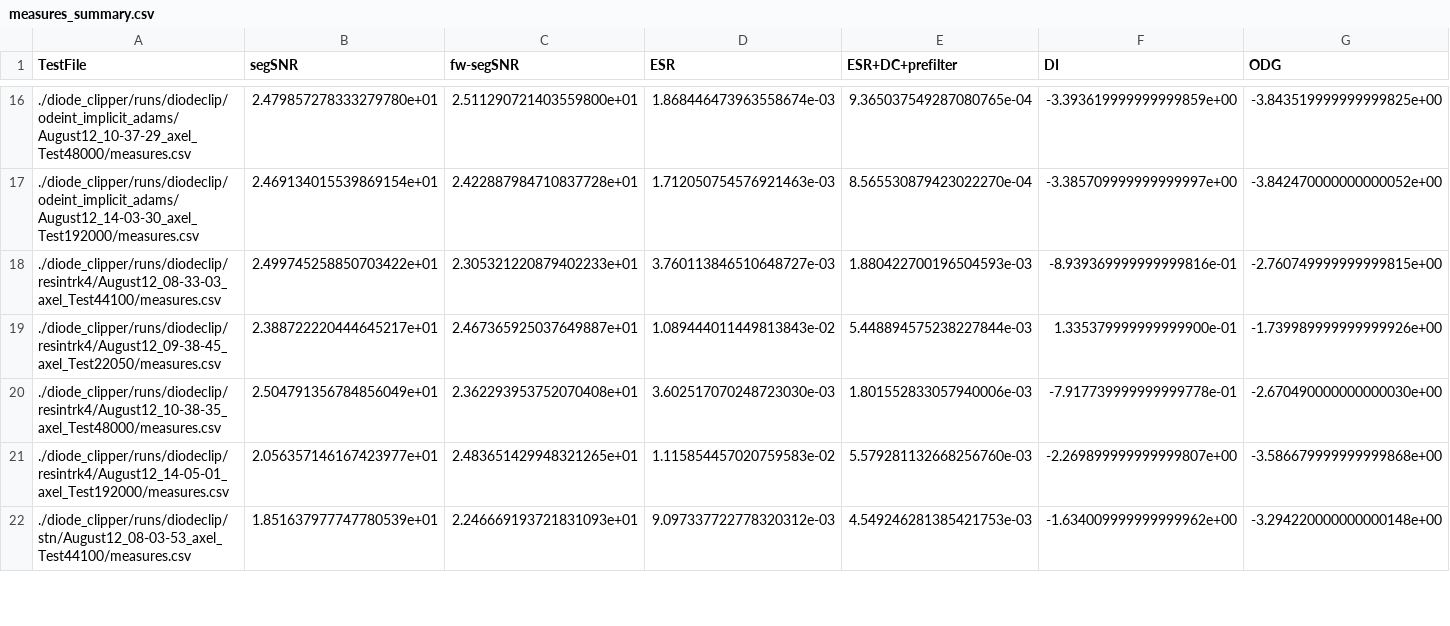
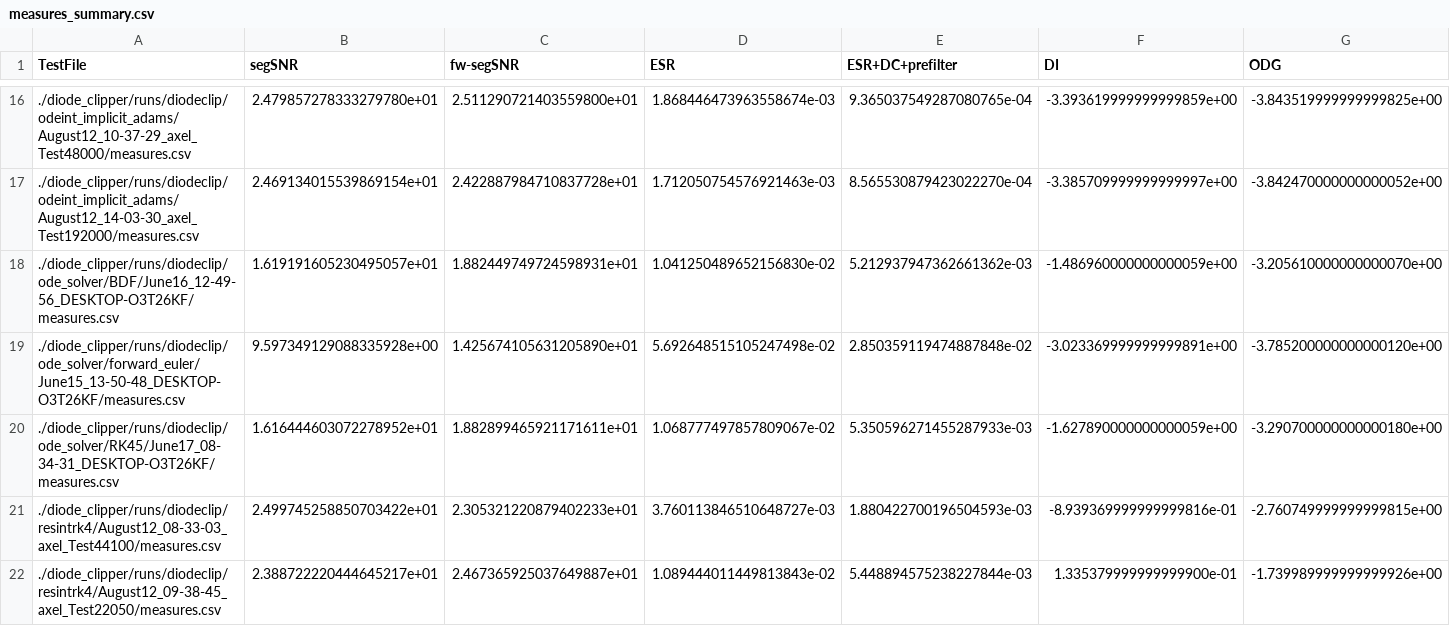
Before and after one commit to JanWilczek/va-phaser-with-neural-odes, a CSV file: measures_summary.csv, drawn as a sheet; only a part is shown, gaps mark what is left out; the shorter side is filled out with more unchanged rows.

```diff
--- a/measures_summary.csv
+++ b/measures_summary.csv
@@ -17,2 +17,5 @@ TestFile,segSNR,fw-segSNR,ESR,ESR+DC+prefilter,DI,ODG
 ./diode_clipper/runs/diodeclip/odeint_implicit_adams/August12_14-03-30_axel_Test192000/measures.csv,2.469134015539869154e+01,2.422887984710837728e+01,1.712050754576921463e-03,8.565530879423022270e-04,-3.385709999999999997e+00,-3.842470000000000052e+00
+./diode_clipper/runs/diodeclip/ode_solver/BDF/June16_12-49-56_DESKTOP-O3T26KF/measures.csv,1.619191605230495057e+01,1.882449749724598931e+01,1.041250489652156830e-02,5.212937947362661362e-03,-1.486960000000000059e+00,-3.205610000000000070e+00
+./diode_clipper/runs/diodeclip/ode_solver/forward_euler/June15_13-50-48_DESKTOP-O3T26KF/measures.csv,9.597349129088335928e+00,1.425674105631205890e+01,5.692648515105247498e-02,2.850359119474887848e-02,-3.023369999999999891e+00,-3.785200000000000120e+00
+./diode_clipper/runs/diodeclip/ode_solver/RK45/June17_08-34-31_DESKTOP-O3T26KF/measures.csv,1.616444603072278952e+01,1.882899465921171611e+01,1.068777497857809067e-02,5.350596271455287933e-03,-1.627890000000000059e+00,-3.290700000000000180e+00
 ./diode_clipper/runs/diodeclip/resintrk4/August12_08-33-03_axel_Test44100/measures.csv,2.499745258850703422e+01,2.305321220879402233e+01,3.760113846510648727e-03,1.880422700196504593e-03,-8.939369999999999816e-01,-2.760749999999999815e+00
```
Also changed, not shown: 4 other files.
